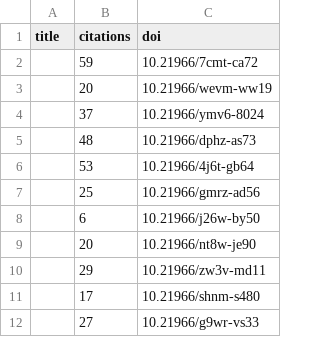
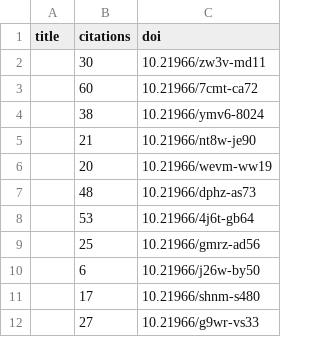
Before and after one commit to international-year-of-the-salmon/about, a CSV file: docs/assets/data/iys_citations.csv, drawn as a sheet.

Commit message:
Update data

```diff
--- a/docs/assets/data/iys_citations.csv
+++ b/docs/assets/data/iys_citations.csv
@@ -1,5 +1,7 @@
 title,citations,doi
-,59,10.21966/7cmt-ca72
+,30,10.21966/zw3v-md11
+,60,10.21966/7cmt-ca72
+,38,10.21966/ymv6-8024
+,21,10.21966/nt8w-je90
 ,20,10.21966/wevm-ww19
-,37,10.21966/ymv6-8024
 ,48,10.21966/dphz-as73
@@ -8,4 +10,2 @@ title,citations,doi
 ,6,10.21966/j26w-by50
-,20,10.21966/nt8w-je90
-,29,10.21966/zw3v-md11
 ,17,10.21966/shnm-s480
```
Also changed, not shown: docs/assets/data/relationships.csv, 1 other file.
